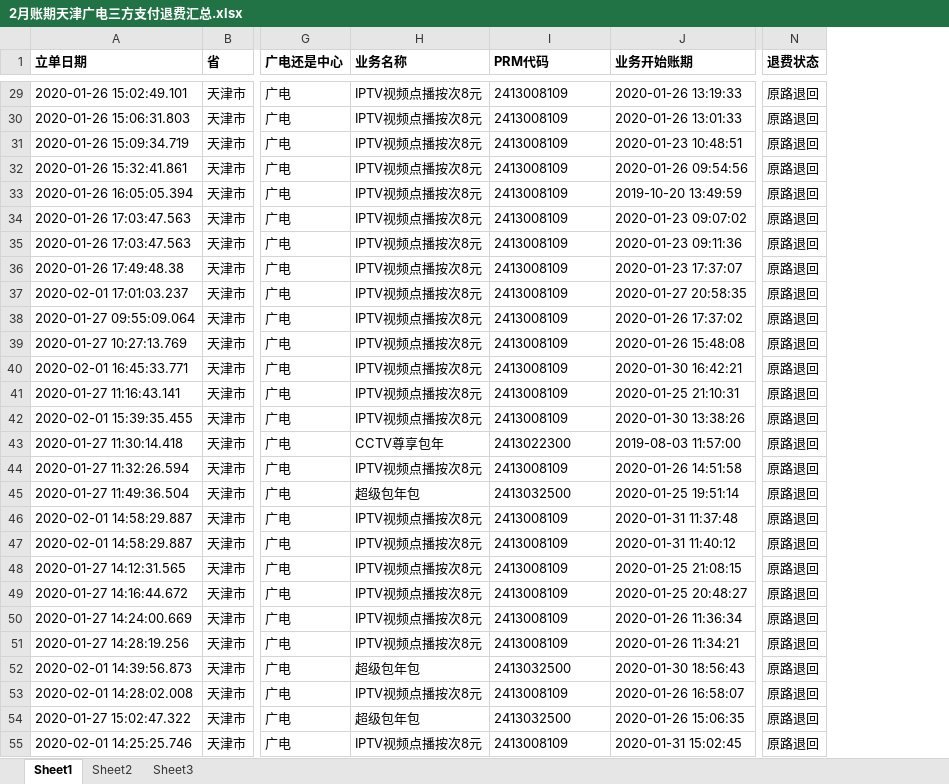
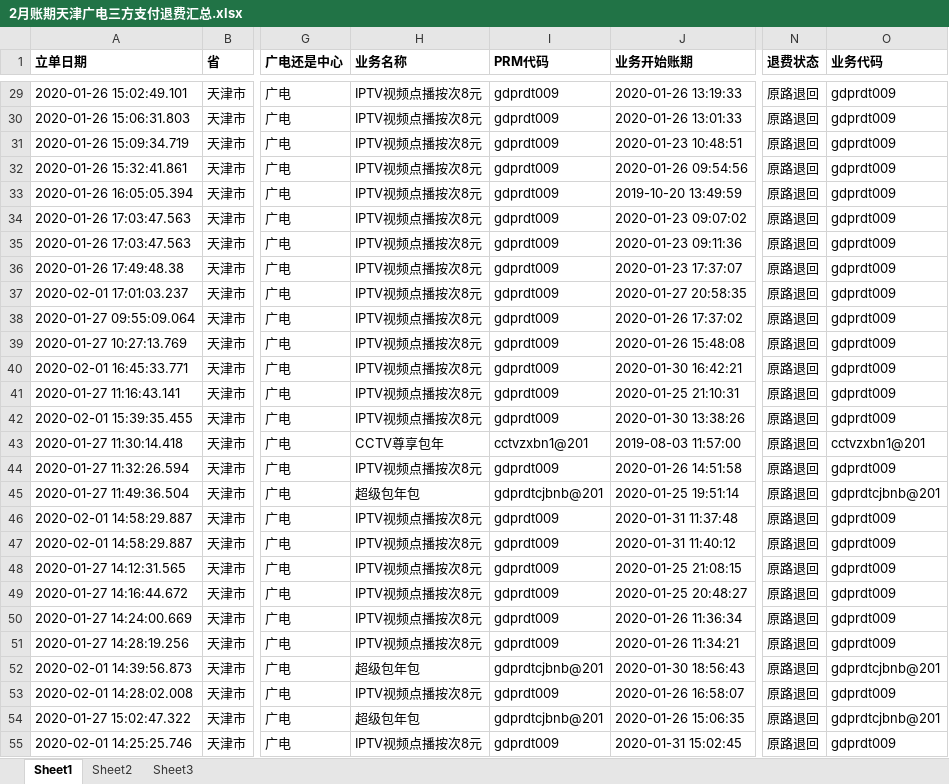
Before and after one commit to lixin2015y/dataSupply, an Excel workbook: 2月账期天津广电三方支付退费汇总.xlsx, sheet Sheet1, drawn as a sheet; only a part is shown, gaps mark what is left out; values as stored, in another font and other column widths than the file's, no borders; the diff covers the shown part only; the diff names each change by its address in the sheet, - before the commit and + after, or states it on an @@ line.

```diff
--- a/2月账期天津广电三方支付退费汇总.xlsx (sheet Sheet1)
+++ b/2月账期天津广电三方支付退费汇总.xlsx (sheet Sheet1)
+column O (业务代码), rows 29-55: gdprdt009 | gdprdt009 | gdprdt009 | gdprdt009 | gdprdt009 | gdprdt009 | gdprdt009 | gdprdt009 | gdprdt009 | gdprdt009 | gdprdt009 | gdprdt009 | gdprdt009 | gdprdt009 | cctvzxbn1@201 | gdprdt009 | gdprdtcjbnb@201 | gdprdt009 | gdprdt009 | gdprdt009 | gdprdt009 | gdprdt009 | gdprdt009 | gdprdtcjbnb@201 | gdprdt009 | gdprdtcjbnb@201 | gdprdt009
-I29:I42 (PRM代码): 2413008109
+I29:I42 (PRM代码): gdprdt009
-I43 (PRM代码): 2413022300
+I43 (PRM代码): cctvzxbn1@201
-I44 (PRM代码): 2413008109
+I44 (PRM代码): gdprdt009
-I45 (PRM代码): 2413032500
+I45 (PRM代码): gdprdtcjbnb@201
-I46:I51 (PRM代码): 2413008109
+I46:I51 (PRM代码): gdprdt009
-I52 (PRM代码): 2413032500
+I52 (PRM代码): gdprdtcjbnb@201
-I53 (PRM代码): 2413008109
+I53 (PRM代码): gdprdt009
-I54 (PRM代码): 2413032500
+I54 (PRM代码): gdprdtcjbnb@201
-I55 (PRM代码): 2413008109
+I55 (PRM代码): gdprdt009
```
Also changed, not shown: 227 edited cells elsewhere in this sheet, 10 other files.
